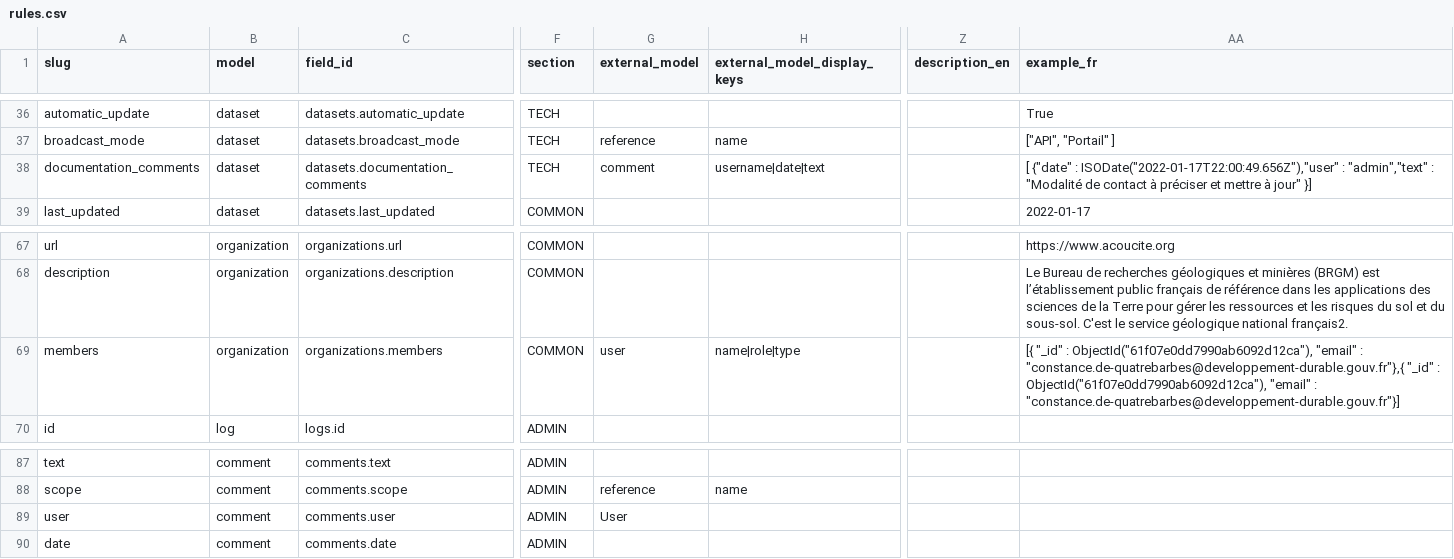
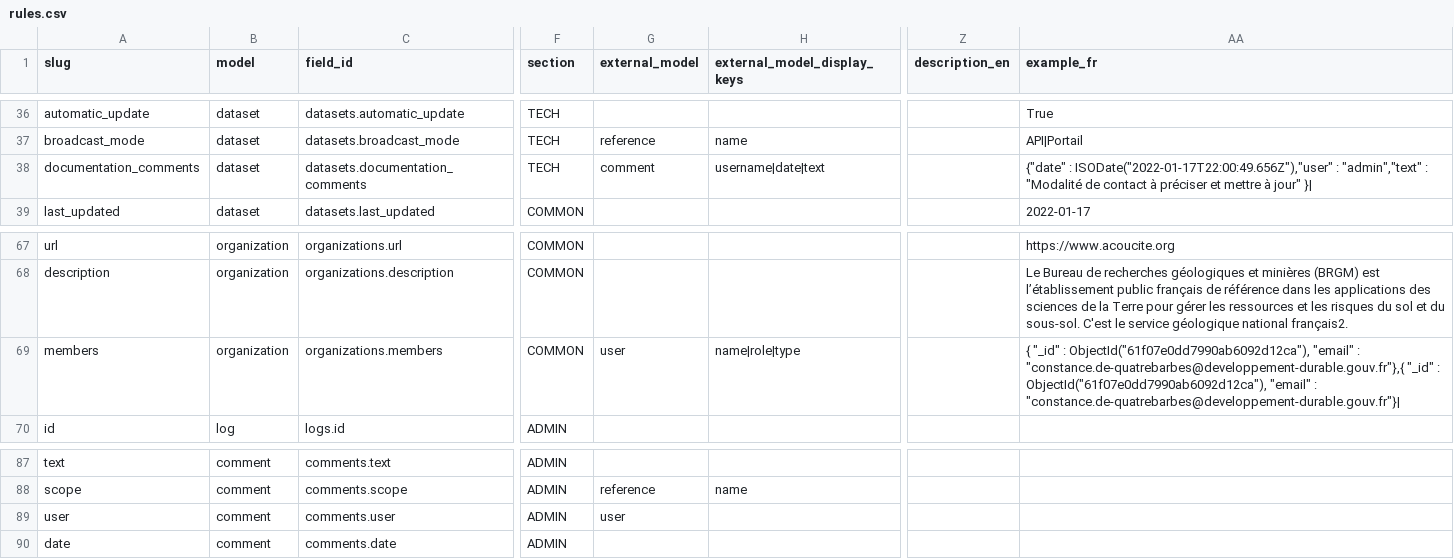
Before and after one commit to Charlydottin/gd4h, a CSV file: data/meta/rules.csv, drawn as a sheet; only a part is shown, gaps mark what is left out; the diff covers the shown part only; the diff names each change by its address in the sheet, - before the commit and + after, or states it on an @@ line.

Commit message:
[DATA] rules: transforming examples to be parsed as list

```diff
--- a/data/meta/rules.csv
+++ b/data/meta/rules.csv
-AA37 (example_fr): ["API", "Portail" ]
+AA37 (example_fr): API|Portail
-AA38 (example_fr): [ {"date" : ISODate("2022-01-17T22:00:49.656Z"),"user" : "admin","text" : "Modalité de contact à préciser et mettre à jour" }]
+AA38 (example_fr): {"date" : ISODate("2022-01-17T22:00:49.656Z"),"user" : "admin","text" : "Modalité de contact à préciser et mettre à jour" }|
-AA69 (example_fr): [{ "_id" : ObjectId("61f07e0dd7990ab6092d12ca"), "email" : "constance.de-quatrebarbes@developpement-durable.gouv.fr"},{ "_id" : ObjectId("61f07e0dd7990ab6092d12ca"), "email" : "constance.de-quatrebarbes@developpement-durable.gouv.fr"}]
+AA69 (example_fr): { "_id" : ObjectId("61f07e0dd7990ab6092d12ca"), "email" : "constance.de-quatrebarbes@developpement-durable.gouv.fr"},{ "_id" : ObjectId("61f07e0dd7990ab6092d12ca"), "email" : "constance.de-quatrebarbes@developpement-durable.gouv.fr"}|
-G89 (external_model): User
+G89 (external_model): user
```
Also changed, not shown: 36 edited cells elsewhere in this file.
